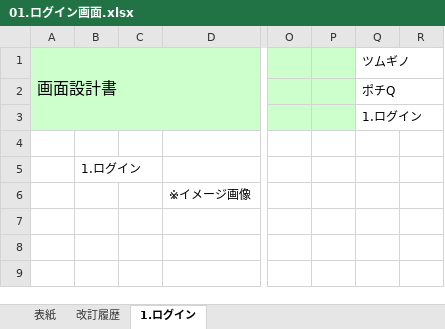
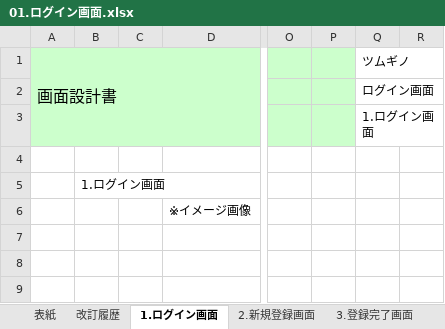
Before and after one commit to shinkurashunta/Internal-inquiry-management-system, an Excel workbook: 01_基本設計/01.ログイン画面.xlsx, sheet 1.ログイン画面, drawn as a sheet; only a part is shown, gaps mark what is left out; values as stored, in another font and other column widths than the file's, no borders; charts and pictures not drawn; the diff names each change by its address in the sheet, - before the commit and + after, or states it on an @@ line.

Commit message:
[基本設計書]ログイン画面作成完了

```diff
--- a/01_基本設計/01.ログイン画面.xlsx (sheet 1.ログイン画面)
+++ b/01_基本設計/01.ログイン画面.xlsx (sheet 1.ログイン画面)
-sheet tab: 1.ログイン
+sheet tab: 1.ログイン画面
+sheet tab: 2.新規登録画面
+sheet tab: 3.登録完了画面
-Q2: ポチQ
+Q2: ログイン画面
-Q3: 1.ログイン
+Q3: 1.ログイン画面
-B5: 1.ログイン
+B5: 1.ログイン画面
```
Also changed, not shown: sheet 表紙, sheet 改訂履歴, charts or pictures.
